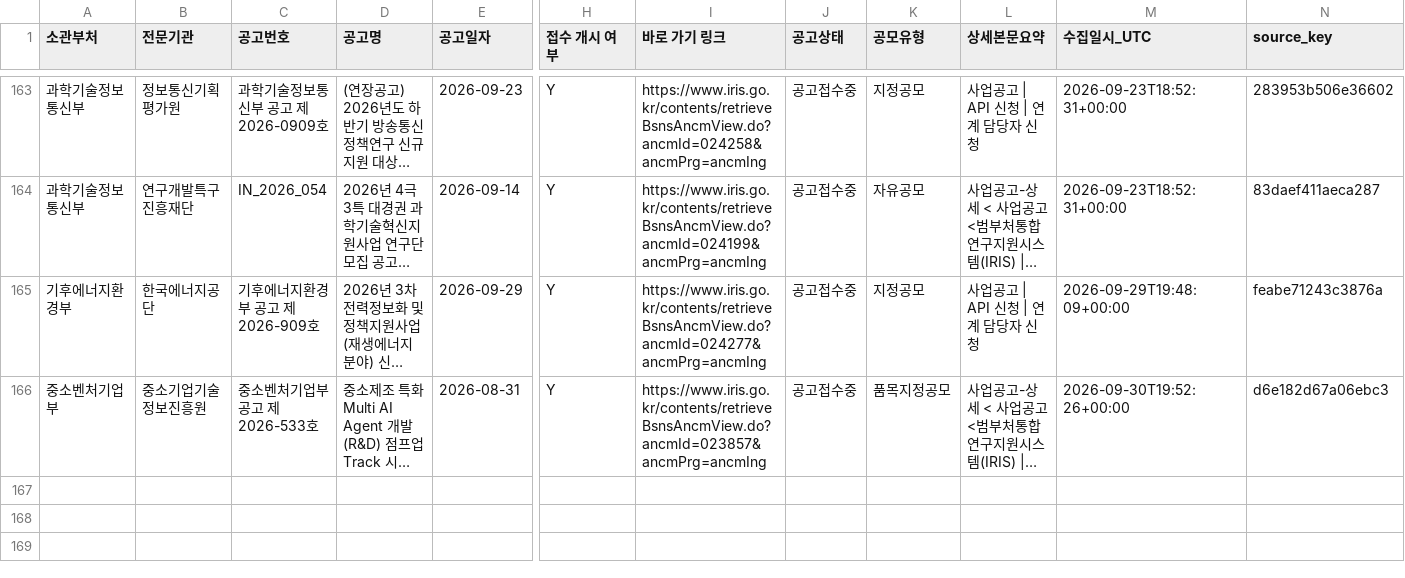
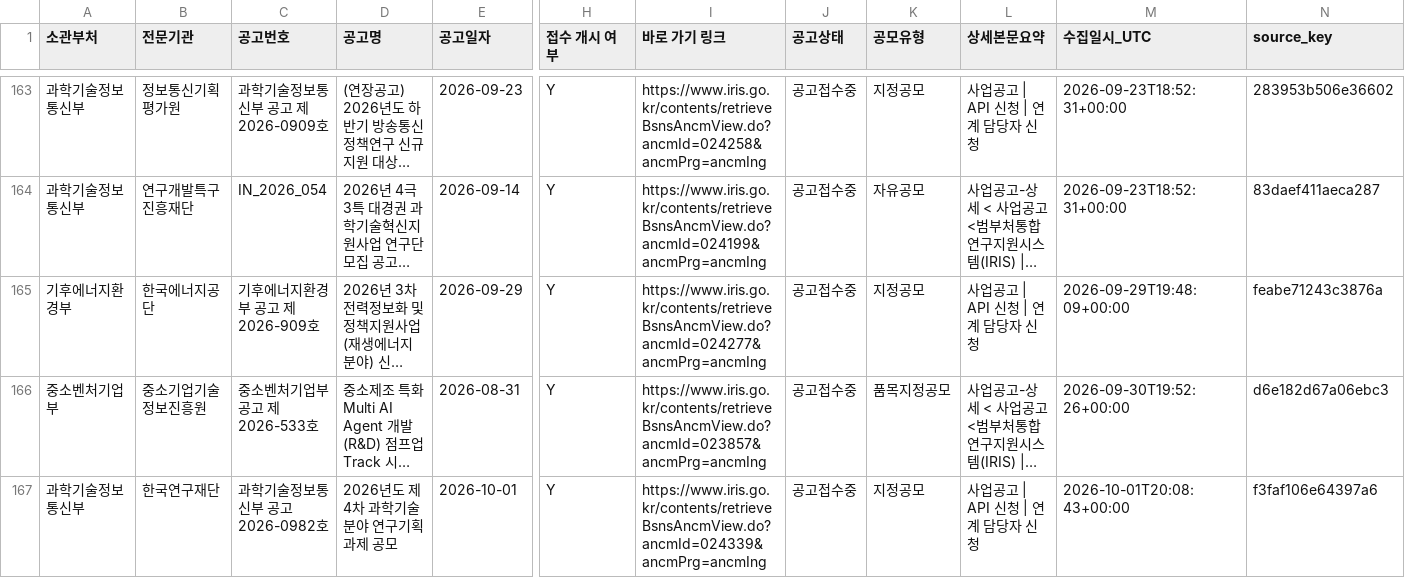
Before and after one commit to dslab-aict/iris-rnd-monitor, a CSV file: data/iris_announcements.csv, drawn as a sheet; only a part is shown, gaps mark what is left out; long unchanged cells end in …; rows hold the shown columns only; the diff covers the shown part only; the diff names each change by its address in the sheet, - before the commit and + after, or states it on an @@ line.

```diff
--- a/data/iris_announcements.csv
+++ b/data/iris_announcements.csv
+row 167: 과학기술정보통신부 | 한국연구재단 | 과학기술정보통신부 공고 2026-0982호 | 2026년도 제4차 과학기술분야 연구기획과제 공모 | 2026-10-01 | Y | https://www.iris.go.kr/contents/retrieveBsnsAncmView.do?ancmId=024339&ancmPrg=ancmIng | 공고접수중 | 지정공모 | 사업공고 | API 신청 | 연계 담당자 신청 | 2026-10-01T20:08:43+00:00 | f3faf106e64397a6
```
Also changed, not shown: 1 added row elsewhere in this file.
